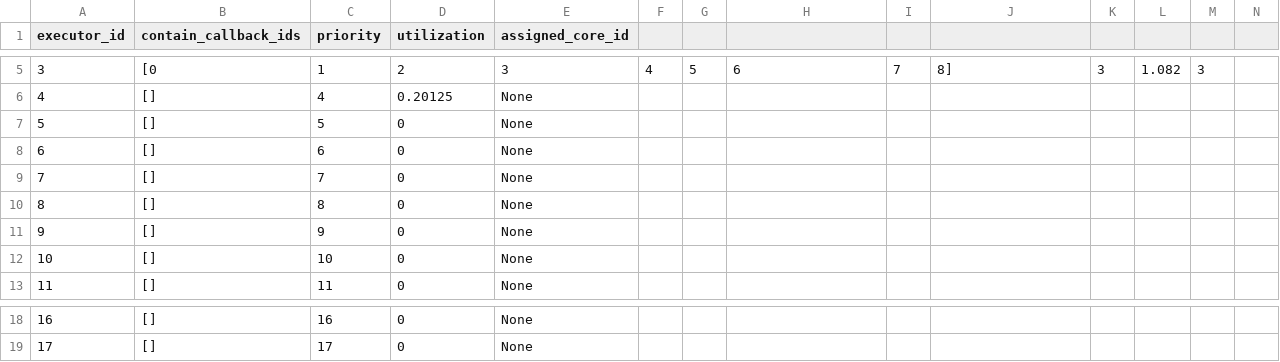
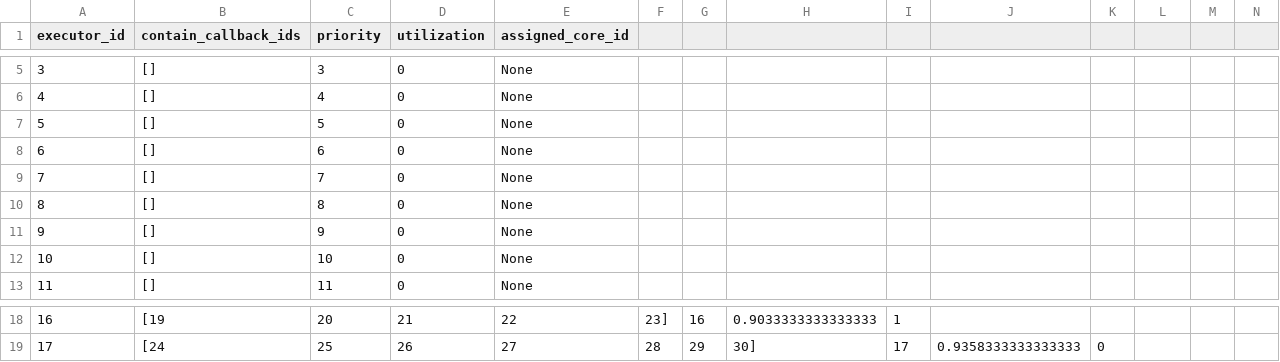
Before and after one commit to yunicoder/picas-scheduler, a CSV file: data/output_example/executor_info.csv, drawn as a sheet; only a part is shown, gaps mark what is left out; the diff covers the shown part only.

```diff
--- a/data/output_example/executor_info.csv
+++ b/data/output_example/executor_info.csv
@@ -5,3 +5,3 @@ executor_id,contain_callback_ids,priority,utilization,assigned_core_id
-3,[0, 1, 2, 3, 4, 5, 6, 7, 8],3,1.082,3
-4,[],4,0.20125,None
+3,[],3,0,None
+4,[],4,0,None
 5,[],5,0,None
@@ -18,2 +18,2 @@ executor_id,contain_callback_ids,priority,utilization,assigned_core_id
-16,[],16,0,None
-17,[],17,0,None
+16,[19, 20, 21, 22, 23],16,0.9033333333333333,1
+17,[24, 25, 26, 27, 28, 29, 30],17,0.9358333333333333,0
```
Also changed, not shown: 58 edited cells elsewhere in this file, data/output_example/callback_info.csv, 4 other files.
